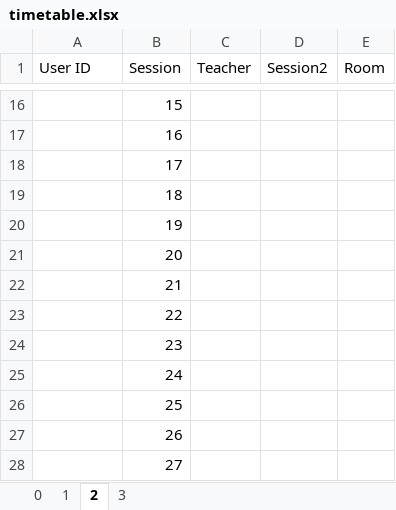
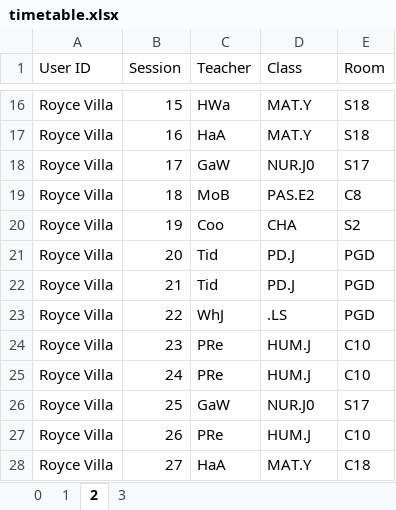
Before and after one commit to Seer3356/ISTDB_2, an Excel workbook: ISTDB/Resources/timetable.xlsx, sheet 2, drawn as a sheet; only a part is shown, gaps mark what is left out; values as stored, in another font and other column widths than the file's, no cell formats; the diff covers the shown part only; the diff names each change by its address in the sheet, - before the commit and + after, or states it on an @@ line.

```diff
--- a/ISTDB/Resources/timetable.xlsx (sheet 2)
+++ b/ISTDB/Resources/timetable.xlsx (sheet 2)
-D1: Session2
+D1: Class
-A16:A28 (User ID): (empty)
+A16:A28 (User ID): Royce Villa
-C16 (Teacher): (empty)
+C16 (Teacher): HWa
-D16:D17 (Class): (empty)
+D16:D17 (Class): MAT.Y
-E16:E17 (Room): (empty)
+E16:E17 (Room): S18
-C17 (Teacher): (empty)
+C17 (Teacher): HaA
-C18 (Teacher): (empty)
+C18 (Teacher): GaW
-D18 (Class): (empty)
+D18 (Class): NUR.J0
-E18 (Room): (empty)
+E18 (Room): S17
-C19 (Teacher): (empty)
+C19 (Teacher): MoB
-D19 (Class): (empty)
+D19 (Class): PAS.E2
-E19 (Room): (empty)
+E19 (Room): C8
-C20 (Teacher): (empty)
+C20 (Teacher): Coo
-D20 (Class): (empty)
+D20 (Class): CHA
-E20 (Room): (empty)
+E20 (Room): S2
-C21:C22 (Teacher): (empty)
+C21:C22 (Teacher): Tid
-D21:D22 (Class): (empty)
+D21:D22 (Class): PD.J
-E21:E23 (Room): (empty)
+E21:E23 (Room): PGD
-C23 (Teacher): (empty)
+C23 (Teacher): WhJ
-D23 (Class): (empty)
+D23 (Class): .LS
-C24:C25 (Teacher): (empty)
+C24:C25 (Teacher): PRe
-D24:D25 (Class): (empty)
+D24:D25 (Class): HUM.J
-E24:E25 (Room): (empty)
+E24:E25 (Room): C10
-C26 (Teacher): (empty)
+C26 (Teacher): GaW
-D26 (Class): (empty)
+D26 (Class): NUR.J0
-E26 (Room): (empty)
+E26 (Room): S17
-C27 (Teacher): (empty)
+C27 (Teacher): PRe
-D27 (Class): (empty)
+D27 (Class): HUM.J
-E27 (Room): (empty)
+E27 (Room): C10
-C28 (Teacher): (empty)
+C28 (Teacher): HaA
-D28 (Class): (empty)
+D28 (Class): MAT.Y
-E28 (Room): (empty)
+E28 (Room): C18
```
Also changed, not shown: 178 edited cells elsewhere in this sheet, sheet 1, cell formats.
